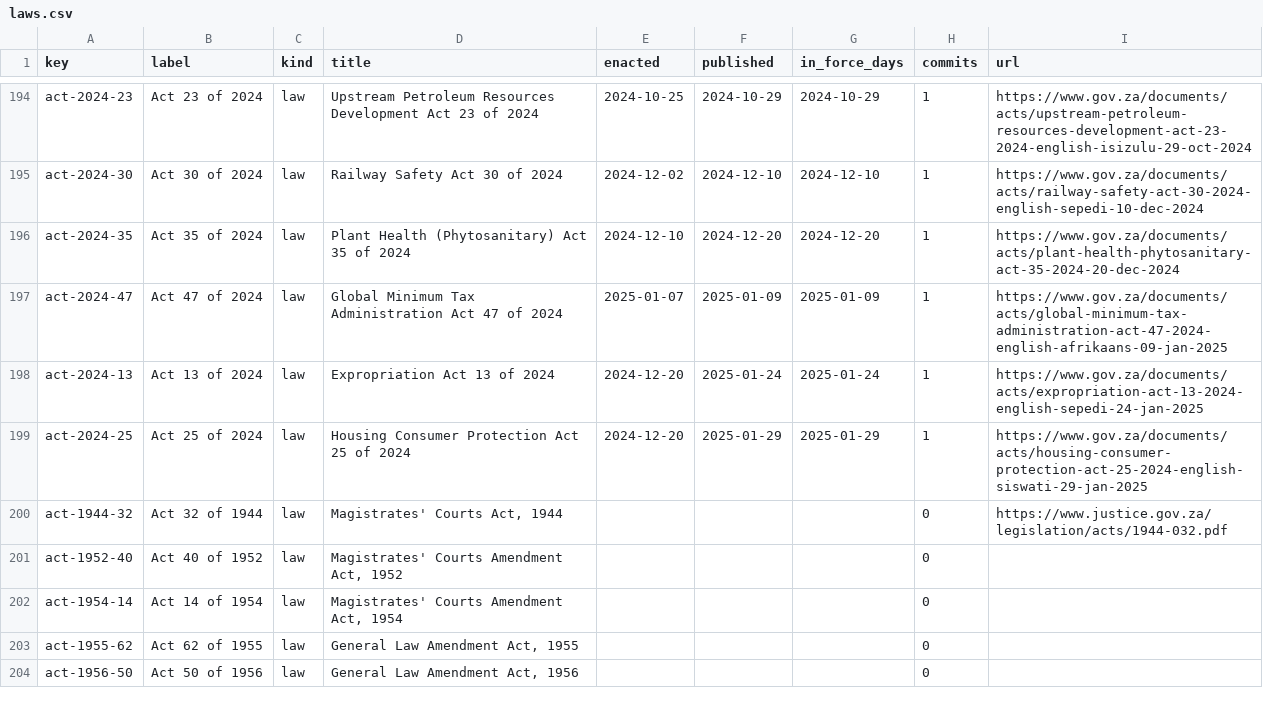
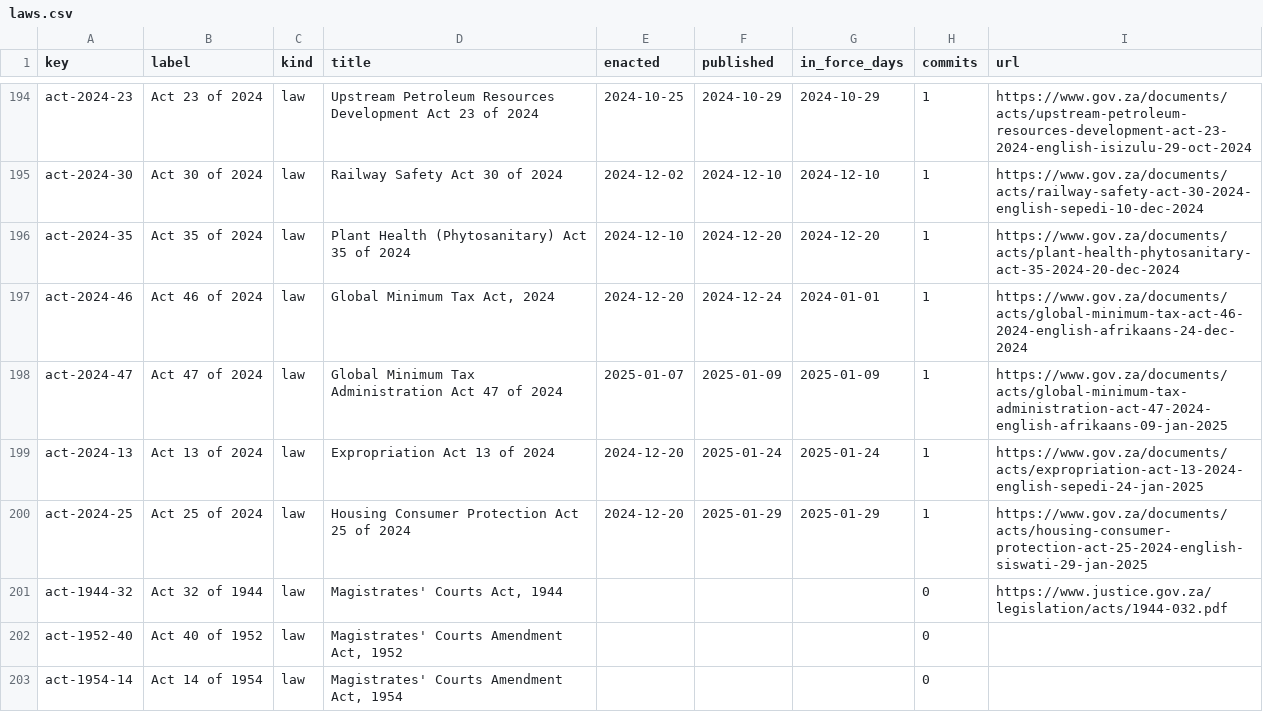
Before and after one commit to lexifina/south-africa-law, a CSV file: data/laws.csv, drawn as a sheet; only a part is shown, gaps mark what is left out; the shorter side is filled out with more unchanged rows.

Commit message:
Documentation, tables, tools and REPRODUCE.md
Appended 1 commits to 2263ba2ff4ed; corpus sha256 65de72014dc1ec910008e3c024f5ffb616e1925e2406c55e52128d2cb1d08693, data retrieved 2026-11-04.

```diff
--- a/data/laws.csv
+++ b/data/laws.csv
@@ -196,2 +196,3 @@ act-2024-30,Act 30 of 2024,law,Railway Safety Act 30 of 2024,2024-12-02,2024-12-
 act-2024-35,Act 35 of 2024,law,Plant Health (Phytosanitary) Act 35 of 2024,2024-12-10,2024-12-20,2024-12-20,1,https://www.gov.za/documents/acts/plant-health-phytosanitary-act-35-2024-20-dec-2024
+act-2024-46,Act 46 of 2024,law,"Global Minimum Tax Act, 2024",2024-12-20,2024-12-24,2024-01-01,1,https://www.gov.za/documents/acts/global-minimum-tax-act-46-2024-english-afrikaans-24-dec-2024
 act-2024-47,Act 47 of 2024,law,Global Minimum Tax Administration Act 47 of 2024,2025-01-07,2025-01-09,2025-01-09,1,https://www.gov.za/documents/acts/global-minimum-tax-administration-act-47-2024-english-afrikaans-09-jan-2025
```
Also changed, not shown: data/commits.csv, 5 other files.
